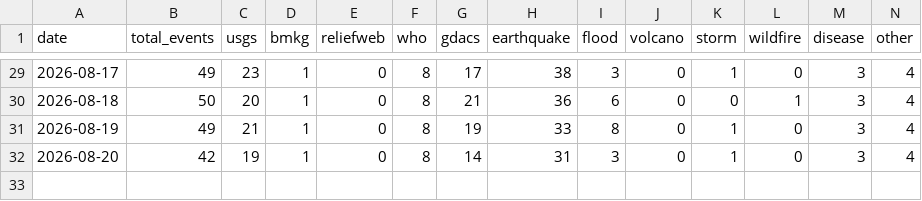
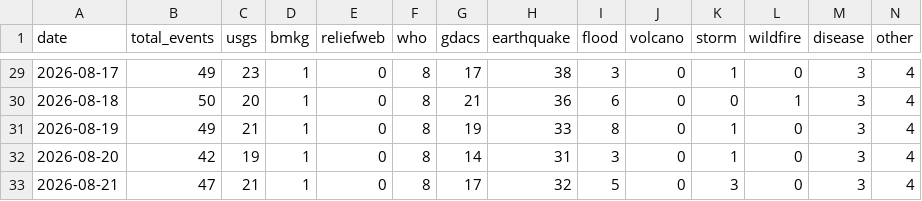
Before and after one commit to duleab/-CrisisLens., a CSV file: data/stats_log.csv, drawn as a sheet; only a part is shown, gaps mark what is left out; the diff names each change by its address in the sheet, - before the commit and + after, or states it on an @@ line.

```diff
--- a/data/stats_log.csv
+++ b/data/stats_log.csv
+row 33: 2026-08-21 | 47 | 21 | 1 | 0 | 8 | 17 | 32 | 5 | 0 | 3 | 0 | 3 | 4
```
Also changed, not shown: 2 other files.
